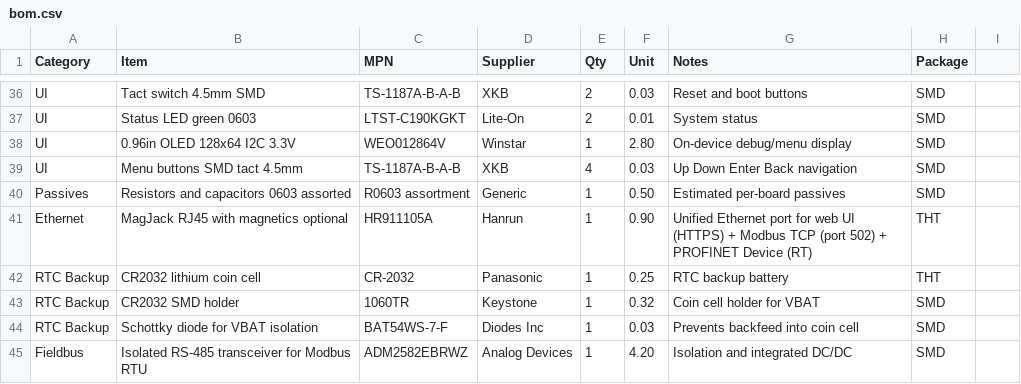
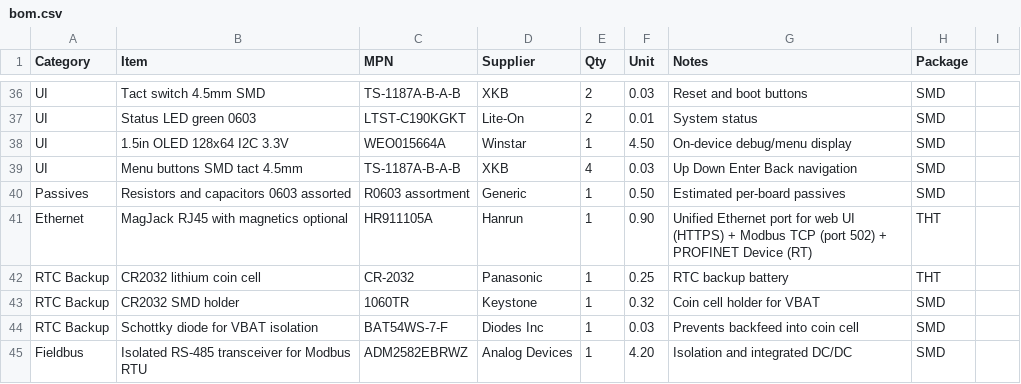
Before and after one commit to newmatik/EsoCore, a CSV file: hardware/edge/bom.csv, drawn as a sheet; only a part is shown, gaps mark what is left out.

```diff
--- a/hardware/edge/bom.csv
+++ b/hardware/edge/bom.csv
@@ -37,3 +37,3 @@ UI,Tact switch 4.5mm SMD,TS-1187A-B-A-B,XKB,2,0.03,Reset and boot buttons,SMD
 UI,Status LED green 0603,LTST-C190KGKT,Lite-On,2,0.01,System status,SMD
-UI,0.96in OLED 128x64 I2C 3.3V,WEO012864V,Winstar,1,2.80,On-device debug/menu display,SMD
+UI,1.5in OLED 128x64 I2C 3.3V,WEO015664A,Winstar,1,4.50,On-device debug/menu display,SMD
 UI,Menu buttons SMD tact 4.5mm,TS-1187A-B-A-B,XKB,4,0.03,Up Down Enter Back navigation,SMD
```
Also changed, not shown: 1 other file.
